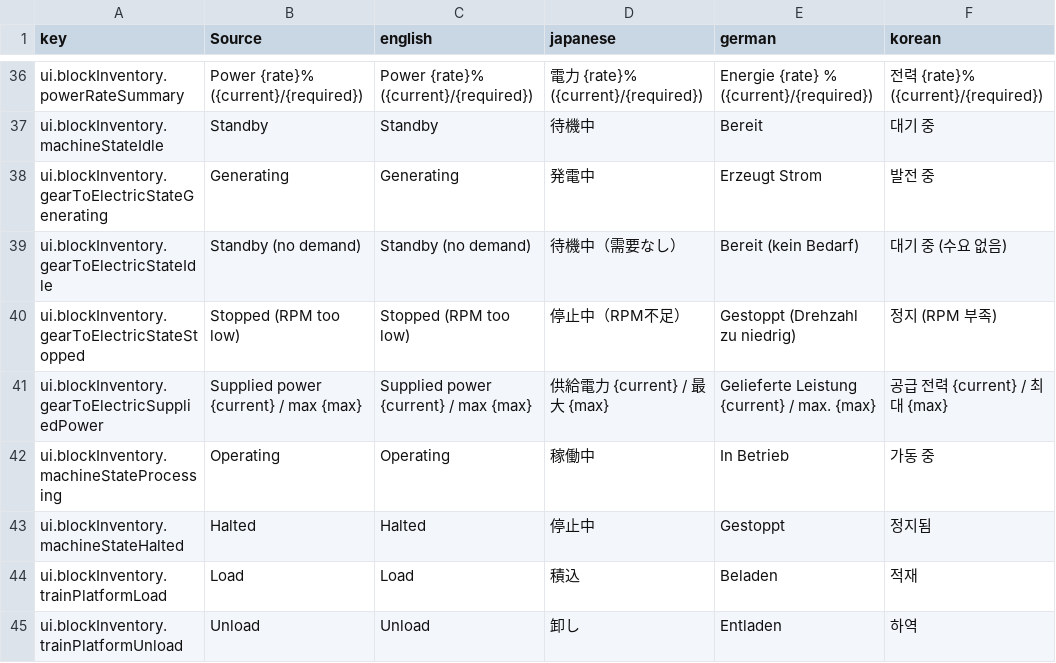
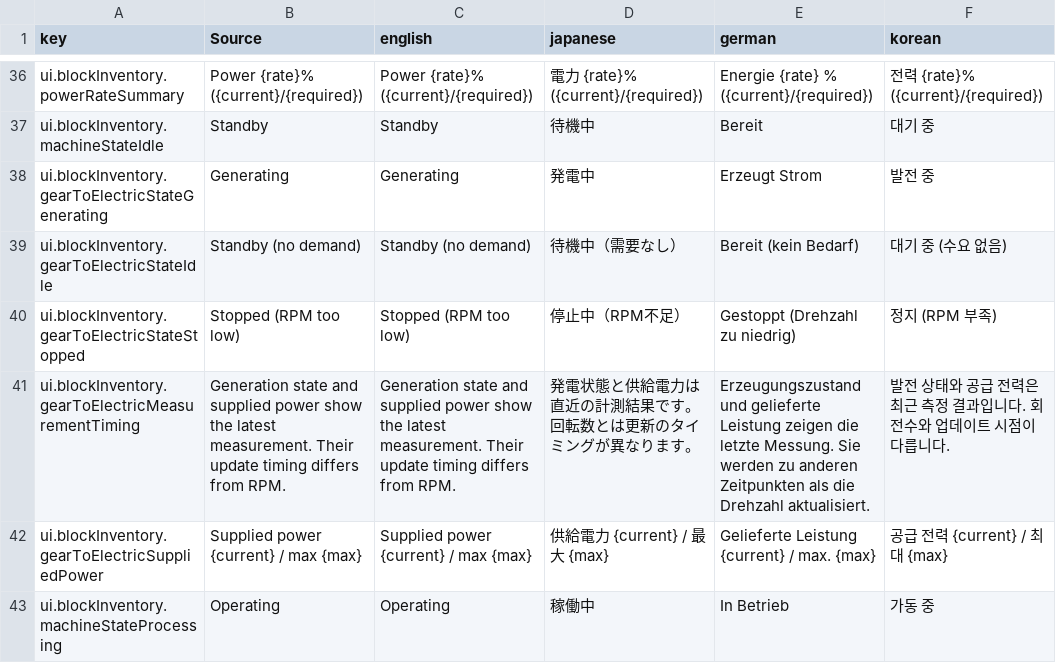
Before and after one commit to moorestech/moorestech, a CSV file: Localization/localization.csv, drawn as a sheet; only a part is shown, gaps mark what is left out; the shorter side is filled out with more unchanged rows.

```diff
--- a/Localization/localization.csv
+++ b/Localization/localization.csv
@@ -40,2 +40,3 @@ ui.blockInventory.gearToElectricStateIdle,Standby (no demand),Standby (no demand
 ui.blockInventory.gearToElectricStateStopped,Stopped (RPM too low),Stopped (RPM too low),停止中（RPM不足）,Gestoppt (Drehzahl zu niedrig),정지 (RPM 부족)
+ui.blockInventory.gearToElectricMeasurementTiming,Generation state and supplied power show the latest measurement. Their update timing differs from RPM.,Generation state and supplied power show the latest measurement. Their update timing differs from RPM.,発電状態と供給電力は直近の計測結果です。回転数とは更新のタイミングが異なります。,Erzeugungszustand und gelieferte Leistung zeigen die letzte Messung. Sie werden zu anderen Zeitpunkten als die Drehzahl aktualisiert.,발전 상태와 공급 전력은 최근 측정 결과입니다. 회전수와 업데이트 시점이 다릅니다.
 ui.blockInventory.gearToElectricSuppliedPower,Supplied power {current} / max {max},Supplied power {current} / max {max},供給電力 {current} / 最大 {max},Gelieferte Leistung {current} / max. {max},공급 전력 {current} / 최대 {max}
```
Also changed, not shown: 8 other files.
